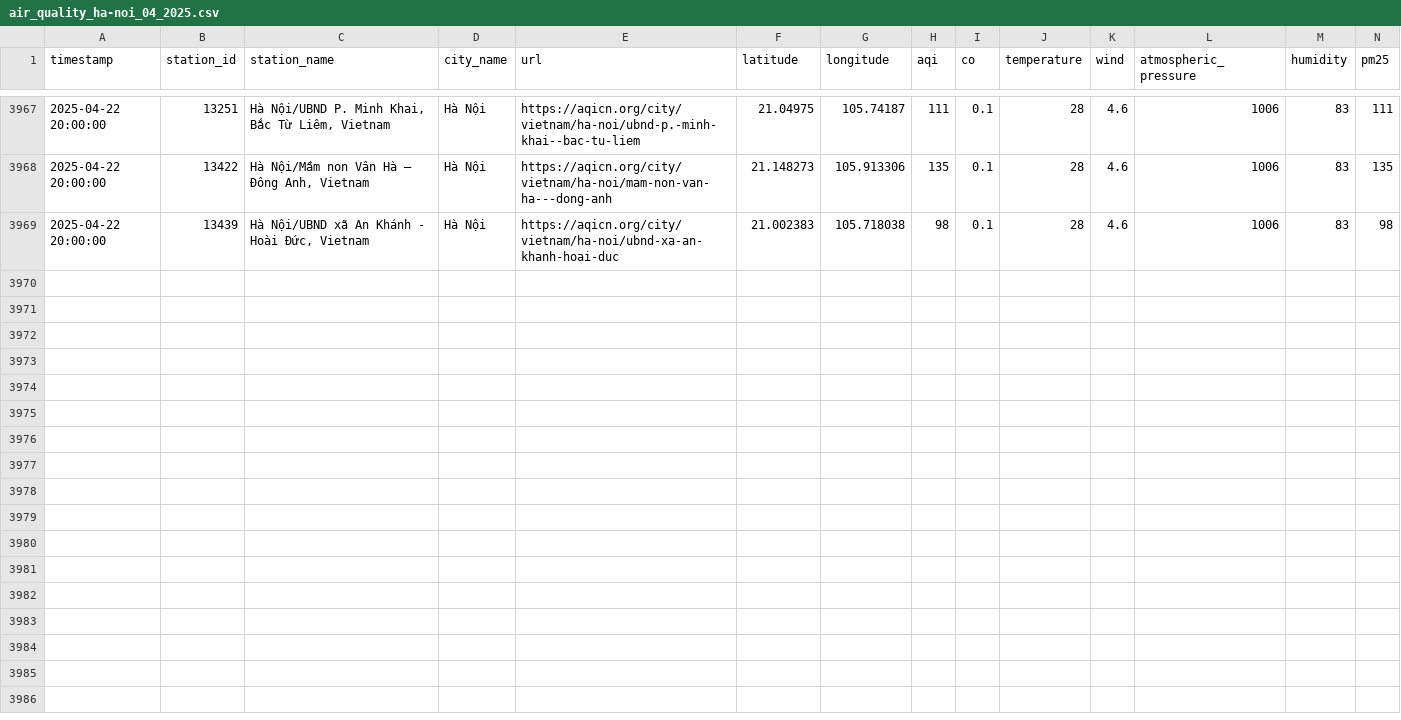
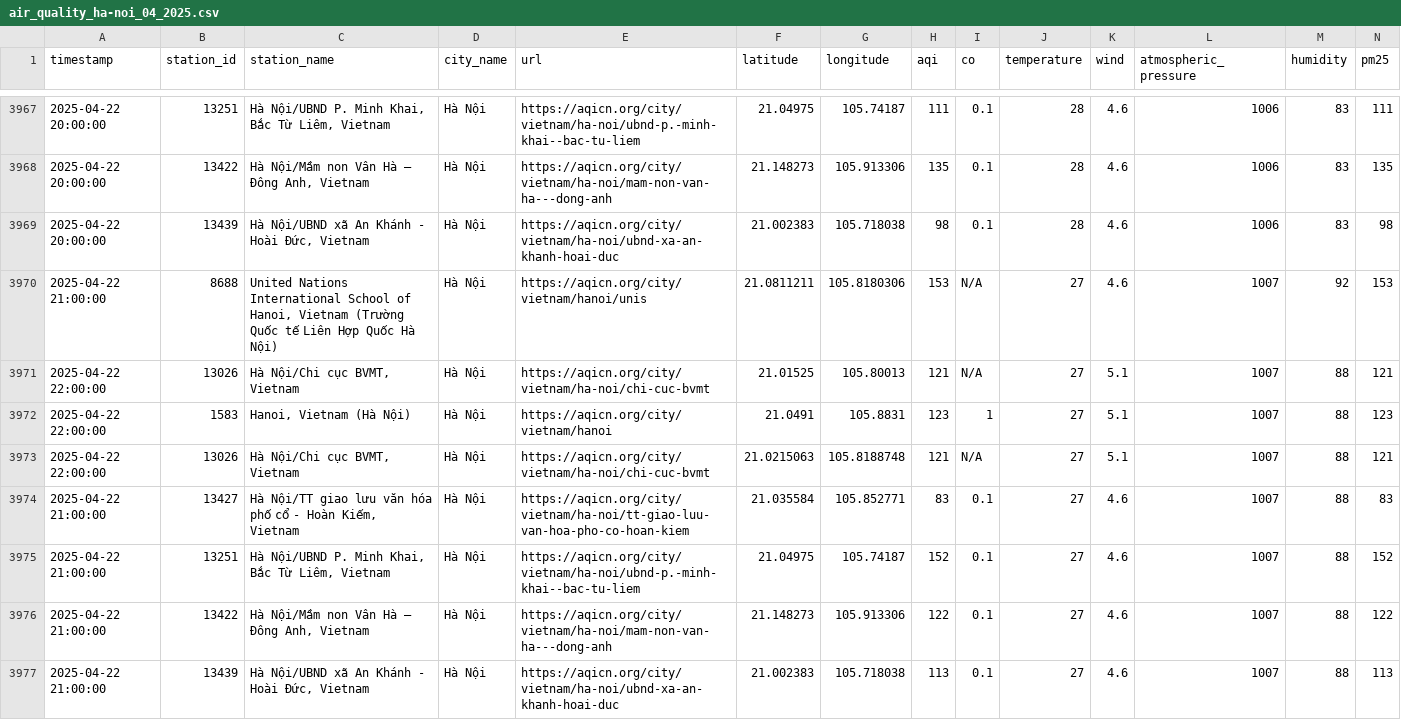
Before and after one commit to QuanIsMe7303/vietnam-air-quality-crawler, a CSV file: result/ha-noi/air_quality_ha-noi_04_2025.csv, drawn as a sheet; only a part is shown, gaps mark what is left out; rows hold the shown columns only; the diff names each change by its address in the sheet, - before the commit and + after, or states it on an @@ line.

```diff
--- a/result/ha-noi/air_quality_ha-noi_04_2025.csv
+++ b/result/ha-noi/air_quality_ha-noi_04_2025.csv
+row 3970: 2025-04-22 21:00:00 | 8688 | United Nations International School of Hanoi, Vietnam (Trường Quốc tế Liên Hợp Quốc Hà Nội) | Hà Nội | https://aqicn.org/city/vietnam/hanoi/unis | 21.0811211 | 105.8180306 | 153 | N/A | 27 | 4.6 | 1007 | 92 | 153
+row 3971: 2025-04-22 22:00:00 | 13026 | Hà Nội/Chi cục BVMT, Vietnam | Hà Nội | https://aqicn.org/city/vietnam/ha-noi/chi-cuc-bvmt | 21.01525 | 105.80013 | 121 | N/A | 27 | 5.1 | 1007 | 88 | 121
+row 3972: 2025-04-22 22:00:00 | 1583 | Hanoi, Vietnam (Hà Nội) | Hà Nội | https://aqicn.org/city/vietnam/hanoi | 21.0491 | 105.8831 | 123 | 1 | 27 | 5.1 | 1007 | 88 | 123
+row 3973: 2025-04-22 22:00:00 | 13026 | Hà Nội/Chi cục BVMT, Vietnam | Hà Nội | https://aqicn.org/city/vietnam/ha-noi/chi-cuc-bvmt | 21.0215063 | 105.8188748 | 121 | N/A | 27 | 5.1 | 1007 | 88 | 121
+row 3974: 2025-04-22 21:00:00 | 13427 | Hà Nội/TT giao lưu văn hóa phố cổ - Hoàn Kiếm, Vietnam | Hà Nội | https://aqicn.org/city/vietnam/ha-noi/tt-giao-luu-van-hoa-pho-co-hoan-kiem | 21.035584 | 105.852771 | 83 | 0.1 | 27 | 4.6 | 1007 | 88 | 83
+row 3975: 2025-04-22 21:00:00 | 13251 | Hà Nội/UBND P. Minh Khai, Bắc Từ Liêm, Vietnam | Hà Nội | https://aqicn.org/city/vietnam/ha-noi/ubnd-p.-minh-khai--bac-tu-liem | 21.04975 | 105.74187 | 152 | 0.1 | 27 | 4.6 | 1007 | 88 | 152
+row 3976: 2025-04-22 21:00:00 | 13422 | Hà Nội/Mầm non Vân Hà – Đông Anh, Vietnam | Hà Nội | https://aqicn.org/city/vietnam/ha-noi/mam-non-van-ha---dong-anh | 21.148273 | 105.913306 | 122 | 0.1 | 27 | 4.6 | 1007 | 88 | 122
+row 3977: 2025-04-22 21:00:00 | 13439 | Hà Nội/UBND xã An Khánh - Hoài Đức, Vietnam | Hà Nội | https://aqicn.org/city/vietnam/ha-noi/ubnd-xa-an-khanh-hoai-duc | 21.002383 | 105.718038 | 113 | 0.1 | 27 | 4.6 | 1007 | 88 | 113
```
Also changed, not shown: result/can-tho/air_quality_can-tho_04_2025.csv, result/cao-bang/air_quality_cao-bang_04_2025.csv, 7 other files.
